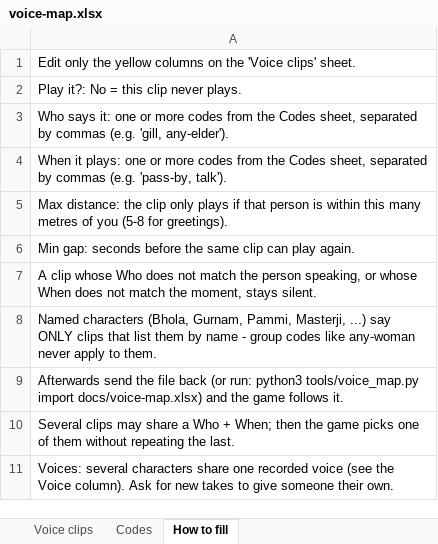
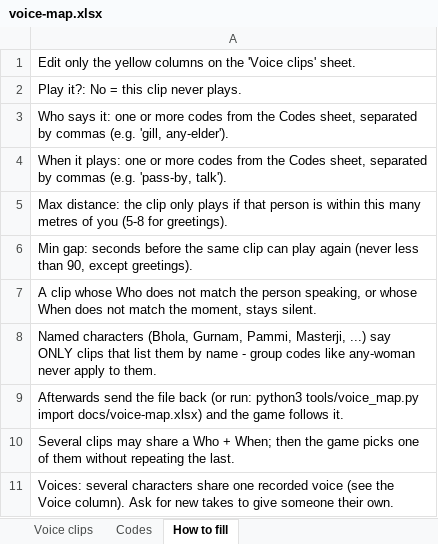
Before and after one commit to rahulbhola877/punjabi-fun-, an Excel workbook: docs/voice-map.xlsx, sheet How to fill, drawn as a sheet; values as stored, in another font and other column widths than the file's, no borders; the diff names each change by its address in the sheet, - before the commit and + after, or states it on an @@ line.

```diff
--- a/docs/voice-map.xlsx (sheet How to fill)
+++ b/docs/voice-map.xlsx (sheet How to fill)
-A6: …can play again.
+A6: …can play again (never less than 90, except greetings).
```
Also changed, not shown: sheet Voice clips, 7 other files.
